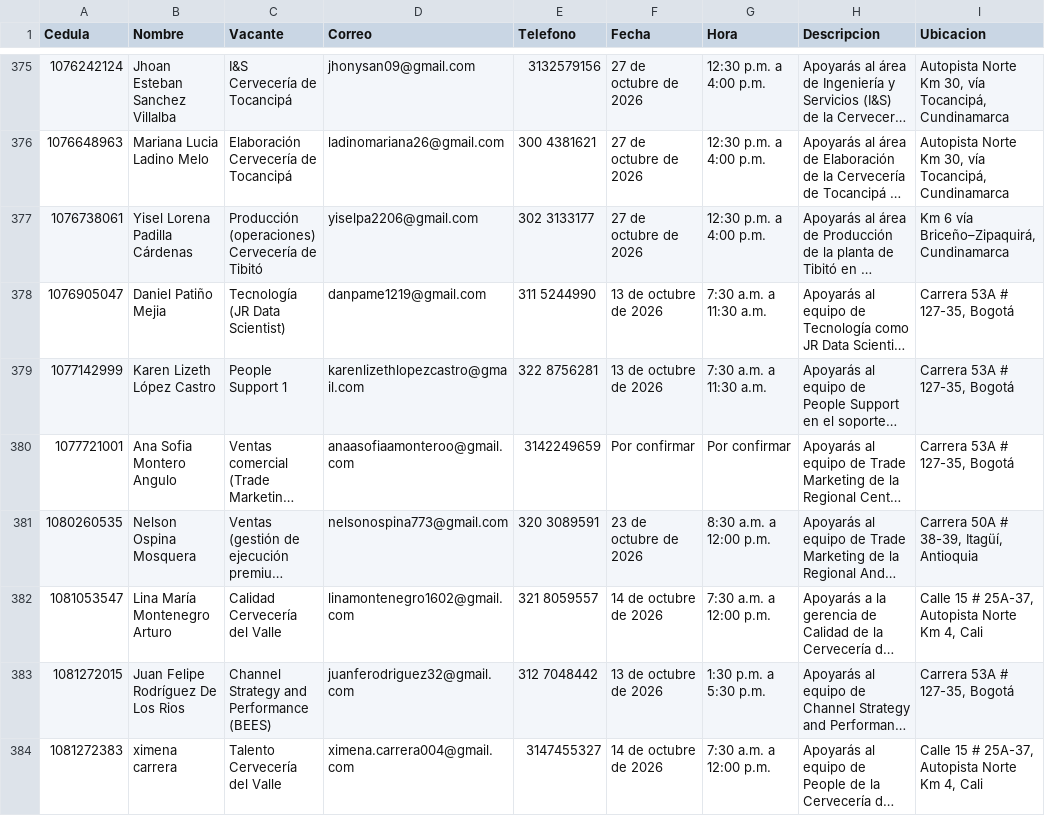
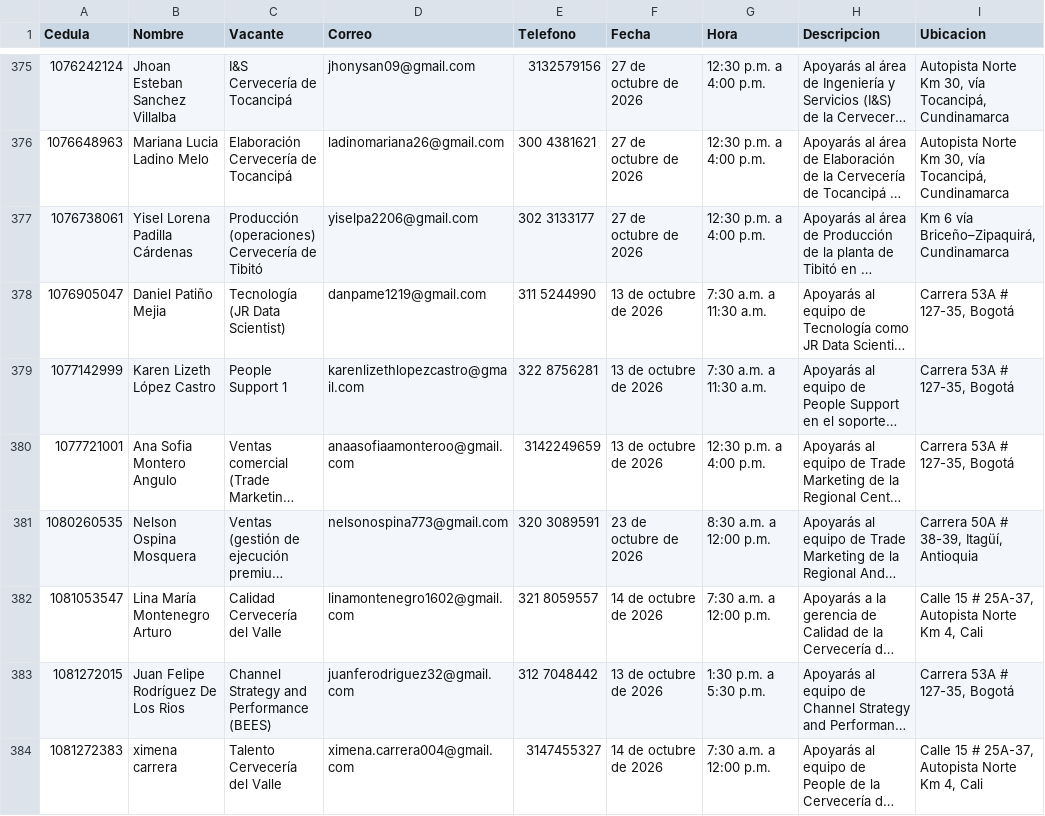
Before and after one commit to Catamatiz/bot-creaton, a CSV file: datos.csv, drawn as a sheet; only a part is shown, gaps mark what is left out; long unchanged cells end in …; the diff covers the shown part only; the diff names each change by its address in the sheet, - before the commit and + after, or states it on an @@ line.

Commit message:
Add files via upload

```diff
--- a/datos.csv
+++ b/datos.csv
-F380 (Fecha): Por confirmar
+F380 (Fecha): 13 de octubre de 2026
-G380 (Hora): Por confirmar
+G380 (Hora): 12:30 p.m. a 4:00 p.m.
```
Also changed, not shown: 40 edited cells elsewhere in this file.
